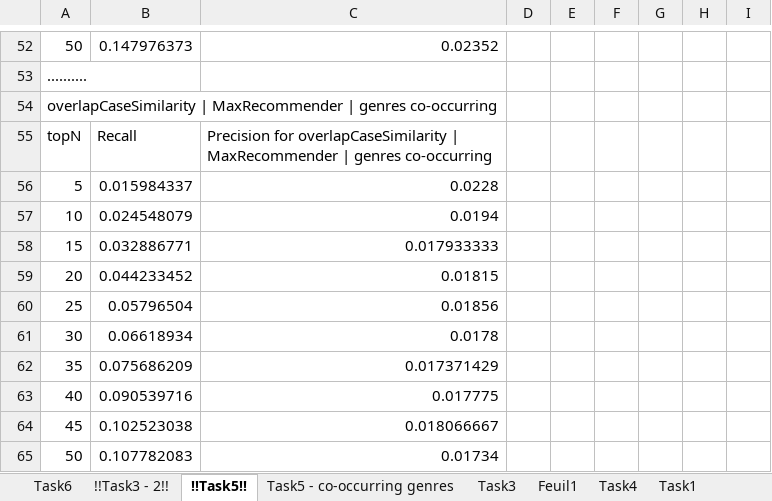
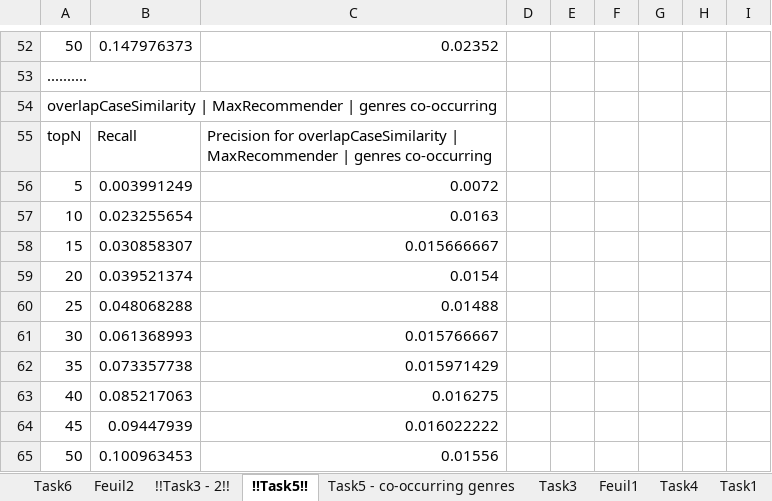
Before and after one commit to remipichon/recommender_system, an Excel workbook: case-based/readme/case-based-graph.xlsx, sheet !!Task5!!, drawn as a sheet; only a part is shown, gaps mark what is left out; values as stored, in another font and other column widths than the file's, no borders; charts and pictures not drawn; the diff names each change by its address in the sheet, - before the commit and + after, or states it on an @@ line.

```diff
--- a/case-based/readme/case-based-graph.xlsx (sheet !!Task5!!)
+++ b/case-based/readme/case-based-graph.xlsx (sheet !!Task5!!)
+sheet tab: Feuil2
-B56: 0.015984337
+B56: 0.003991249
-C56: 0.0228
+C56: 0.0072
-B57: 0.024548079
+B57: 0.023255654
-C57: 0.0194
+C57: 0.0163
-B58: 0.032886771
+B58: 0.030858307
-C58: 0.017933333
+C58: 0.015666667
-B59: 0.044233452
+B59: 0.039521374
-C59: 0.01815
+C59: 0.0154
-B60: 0.05796504
+B60: 0.048068288
-C60: 0.01856
+C60: 0.01488
-B61: 0.06618934
+B61: 0.061368993
-C61: 0.0178
+C61: 0.015766667
-B62: 0.075686209
+B62: 0.073357738
-C62: 0.017371429
+C62: 0.015971429
-B63: 0.090539716
+B63: 0.085217063
-C63: 0.017775
+C63: 0.016275
-B64: 0.102523038
+B64: 0.09447939
-C64: 0.018066667
+C64: 0.016022222
-B65: 0.107782083
+B65: 0.100963453
-C65: 0.01734
+C65: 0.01556
```
Also changed, not shown: sheet Task6, charts or pictures.
